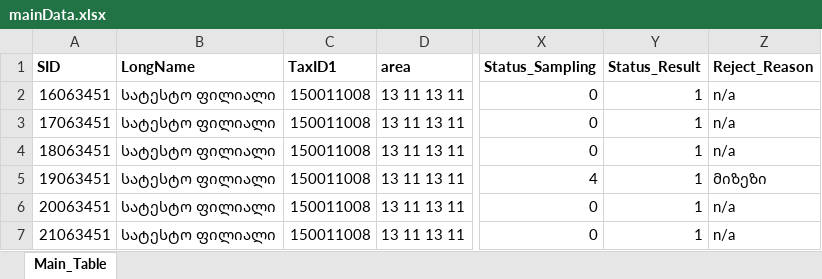
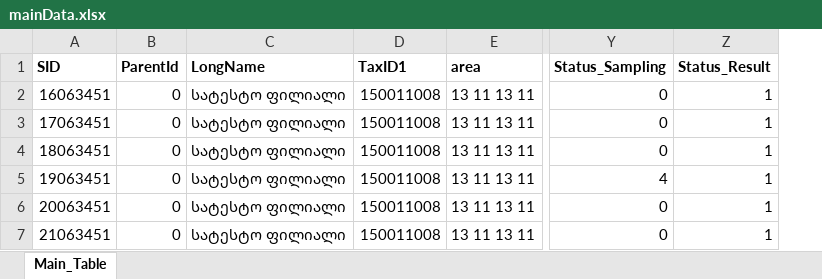
Before and after one commit to likagogishvili/Chanacvleba, an Excel workbook: server/data/mainData.xlsx, sheet Main_Table, drawn as a sheet; only a part is shown, gaps mark what is left out; values as stored, in another font and other column widths than the file's, no borders; removed rows and columns are numbered as before the commit, all else as after; the diff names each change by its address in the sheet, - before the commit and + after, or states it on an @@ line.

Commit message:
adding parentId in sawarmo

```diff
--- a/server/data/mainData.xlsx (sheet Main_Table)
+++ b/server/data/mainData.xlsx (sheet Main_Table)
+column B (ParentId), rows 2-7: all 0
-column Z (Reject_Reason), rows 2-7: n/a | n/a | n/a | მიზეზი | n/a | n/a
```
Also changed, not shown: 8 other files.
